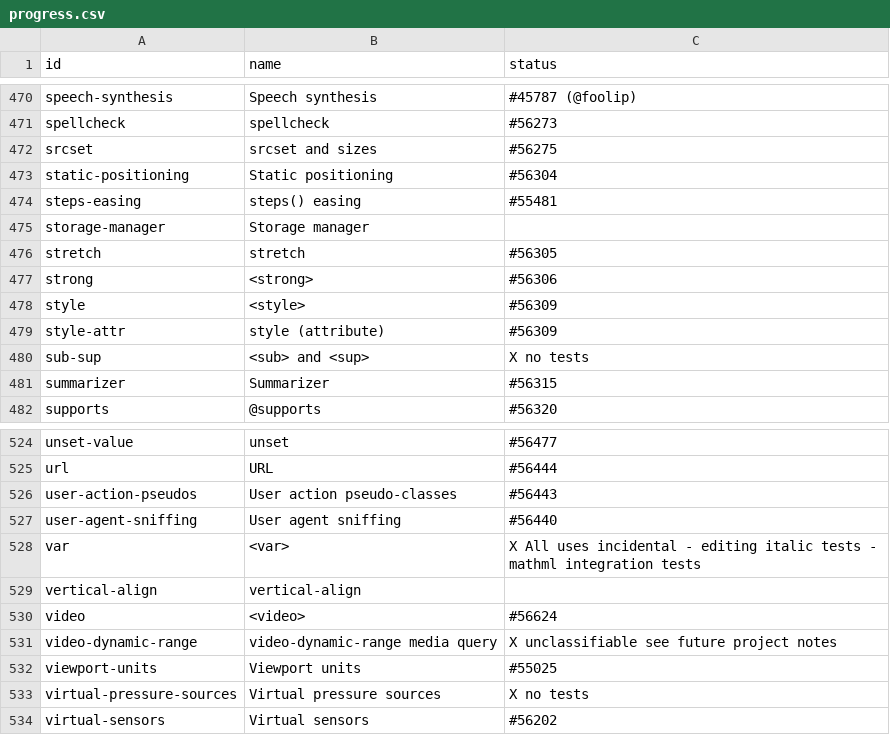
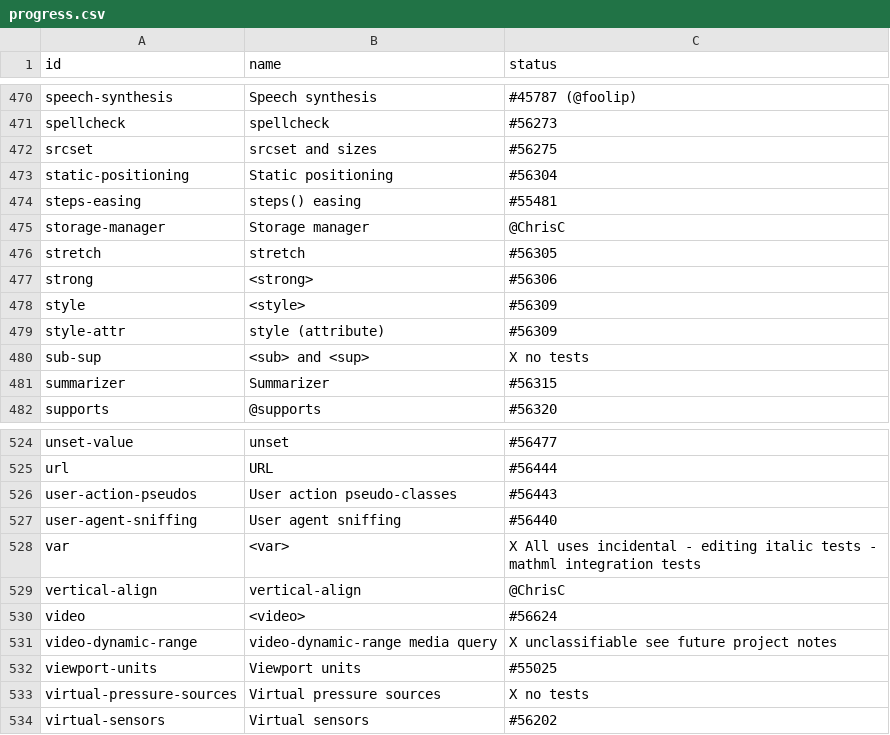
Before and after one commit to bocoup/wpt-classification-tools, a CSV file: progress.csv, drawn as a sheet; only a part is shown, gaps mark what is left out; the diff covers the shown part only.

```diff
--- a/progress.csv
+++ b/progress.csv
@@ -474,3 +474,3 @@ static-positioning,Static positioning,#56304
 steps-easing,steps() easing,#55481
-storage-manager,Storage manager,
+storage-manager,Storage manager,@ChrisC
 stretch,stretch,#56305
@@ -528,3 +528,3 @@ user-agent-sniffing,User agent sniffing,#56440
 var,<var>,X All uses incidental - editing italic tests - mathml integration tests
-vertical-align,vertical-align,
+vertical-align,vertical-align,@ChrisC
 video,<video>,#56624
```
Also changed, not shown: 6 edited cells elsewhere in this file.
